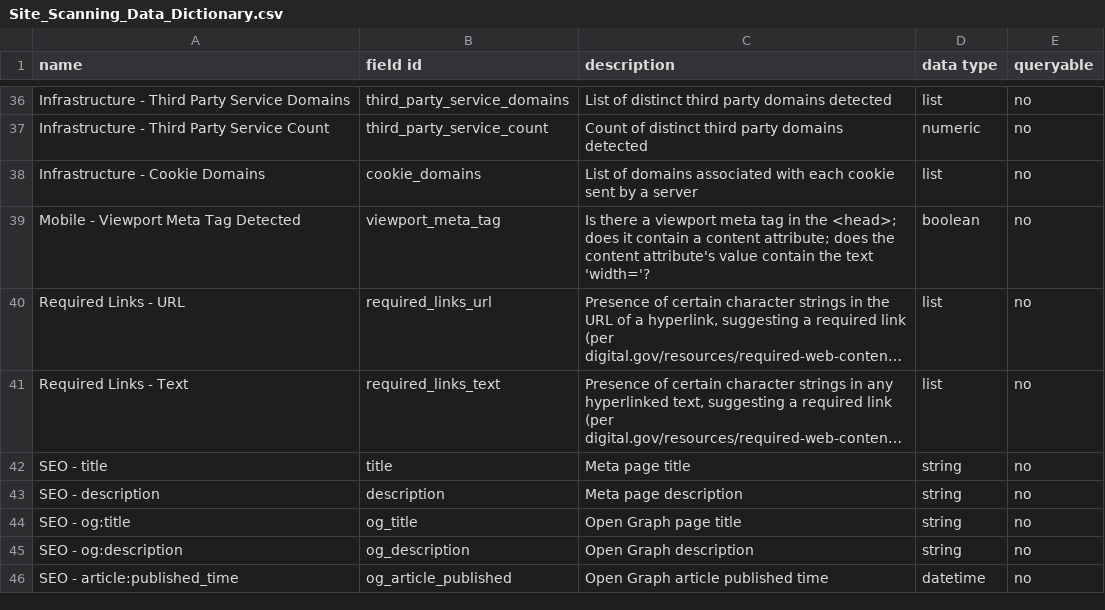
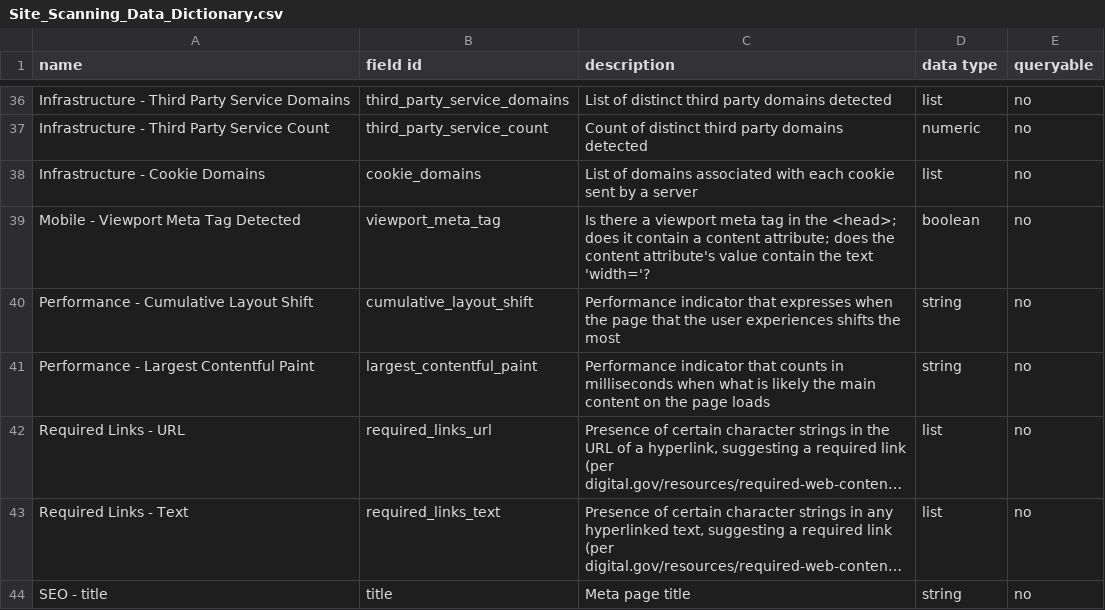
Before and after one commit to GSA/site-scanning-documentation, a CSV file: data/Site_Scanning_Data_Dictionary.csv, drawn as a sheet; only a part is shown, gaps mark what is left out; the shorter side is filled out with more unchanged rows; long unchanged cells end in …; the diff names each change by its address in the sheet, - before the commit and + after, or states it on an @@ line.

Commit message:
adding lines

```diff
--- a/data/Site_Scanning_Data_Dictionary.csv
+++ b/data/Site_Scanning_Data_Dictionary.csv
+row 40: Performance - Cumulative Layout Shift | cumulative_layout_shift | Performance indicator that expresses when the page that the user experiences shifts the most | string | no
+row 41: Performance - Largest Contentful Paint | largest_contentful_paint | Performance indicator that counts in milliseconds when what is likely the main content on the page loads | string | no
```
